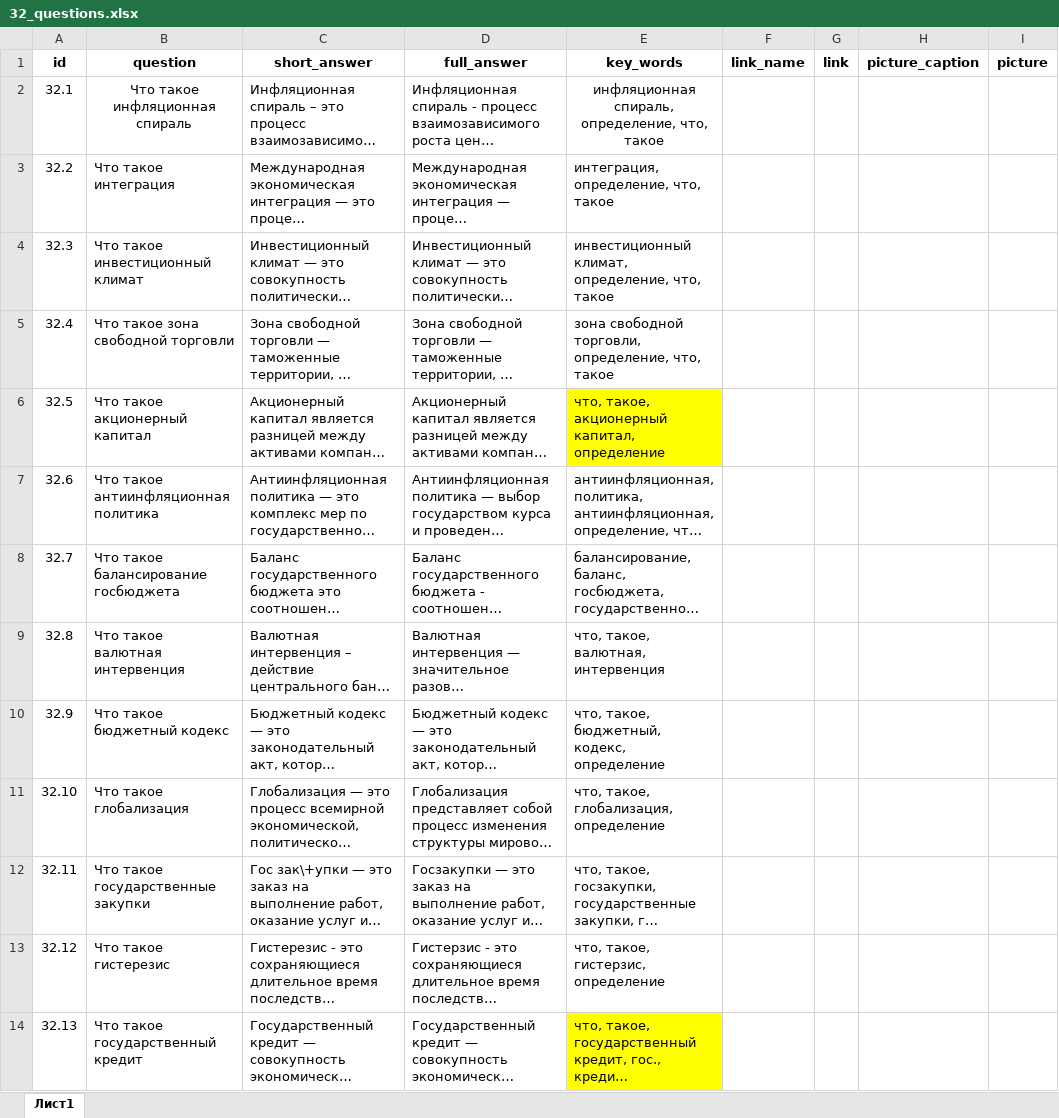
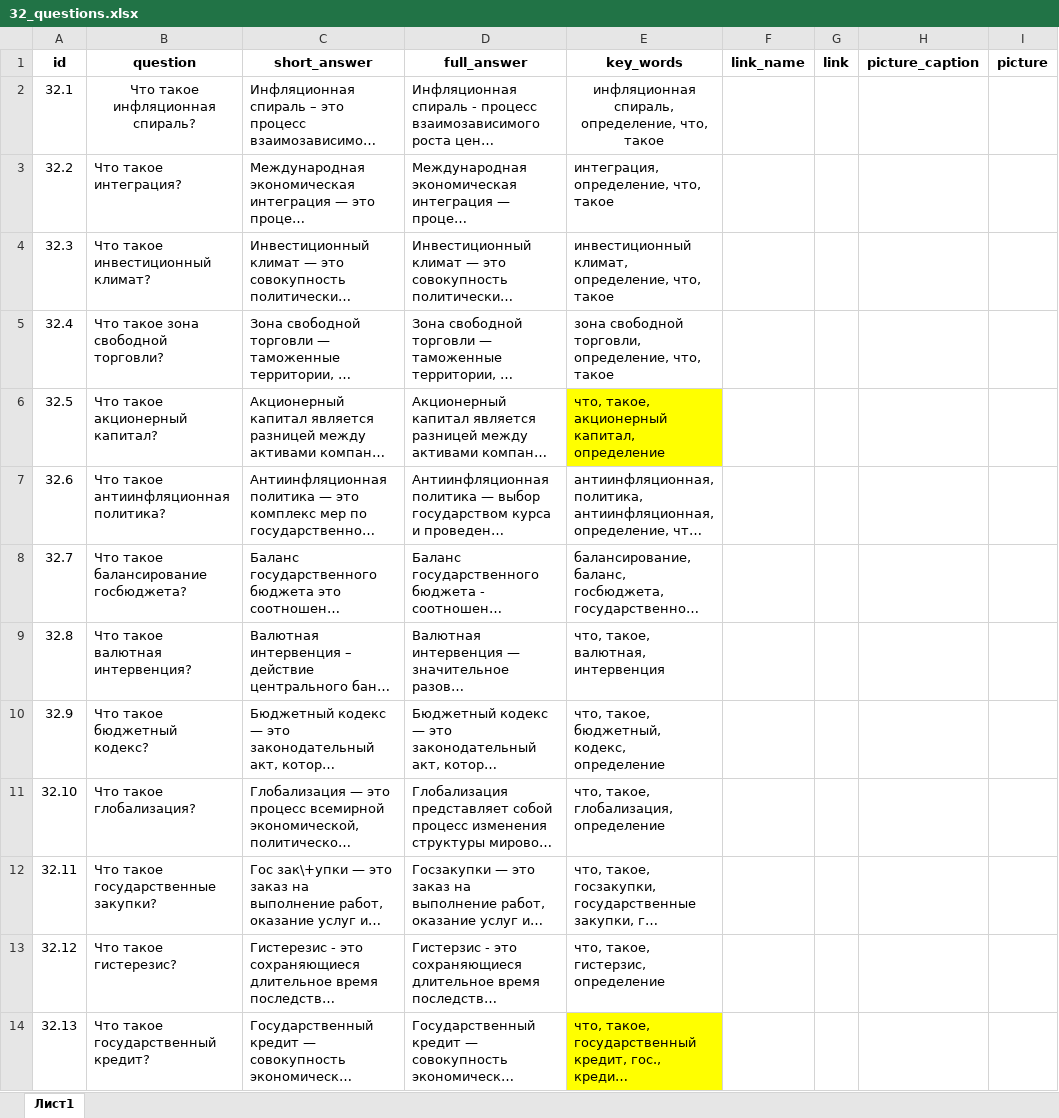
Before and after one commit to skor98/Datatron, an Excel workbook: data/minfin/32_questions.xlsx, sheet Лист1, drawn as a sheet; only a part is shown; long unchanged cells end in …; values as stored, in another font and other column widths than the file's, no borders; the diff covers the shown part only; the diff names each change by its address in the sheet, - before the commit and + after, or states it on an @@ line.

```diff
--- a/data/minfin/32_questions.xlsx (sheet Лист1)
+++ b/data/minfin/32_questions.xlsx (sheet Лист1)
-B2 (question): Что такое инфляционная спираль
+B2 (question): Что такое инфляционная спираль?
-B3 (question): Что такое интеграция
+B3 (question): Что такое интеграция?
-B4 (question): Что такое инвестиционный климат
+B4 (question): Что такое инвестиционный климат?
-B5 (question): Что такое зона свободной торговли
+B5 (question): Что такое зона свободной торговли?
-B6 (question): Что такое акционерный капитал
+B6 (question): Что такое акционерный капитал?
-B7 (question): Что такое антиинфляционная политика
+B7 (question): Что такое антиинфляционная политика?
-B8 (question): Что такое балансирование госбюджета
+B8 (question): Что такое балансирование госбюджета?
-B9 (question): Что такое валютная интервенция
+B9 (question): Что такое валютная интервенция?
-B10 (question): Что такое бюджетный кодекс
+B10 (question): Что такое бюджетный кодекс?
-B11 (question): Что такое глобализация
+B11 (question): Что такое глобализация?
-B12 (question): Что такое государственные закупки
+B12 (question): Что такое государственные закупки?
-B13 (question): Что такое гистерезис
+B13 (question): Что такое гистерезис?
-B14 (question): Что такое государственный кредит
+B14 (question): Что такое государственный кредит?
```
Also changed, not shown: 47 edited cells elsewhere in this sheet, 5 other files.
